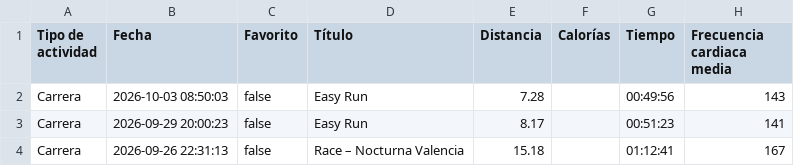
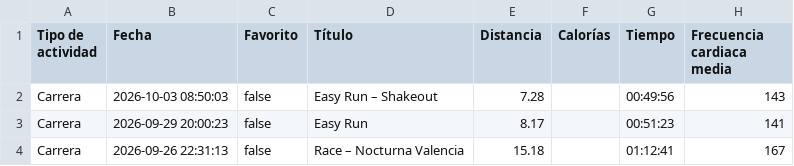
Before and after one commit to LiamCanning/RunningJournal, a CSV file: classified_runs.csv, drawn as a sheet; only a part is shown; the diff names each change by its address in the sheet, - before the commit and + after, or states it on an @@ line.

```diff
--- a/classified_runs.csv
+++ b/classified_runs.csv
-D2 (Título): Easy Run
+D2 (Título): Easy Run – Shakeout
```
Also changed, not shown: 2 other files.
